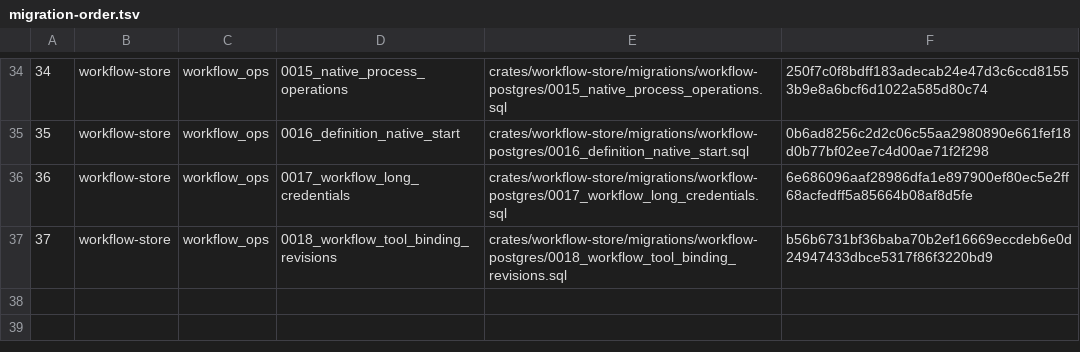
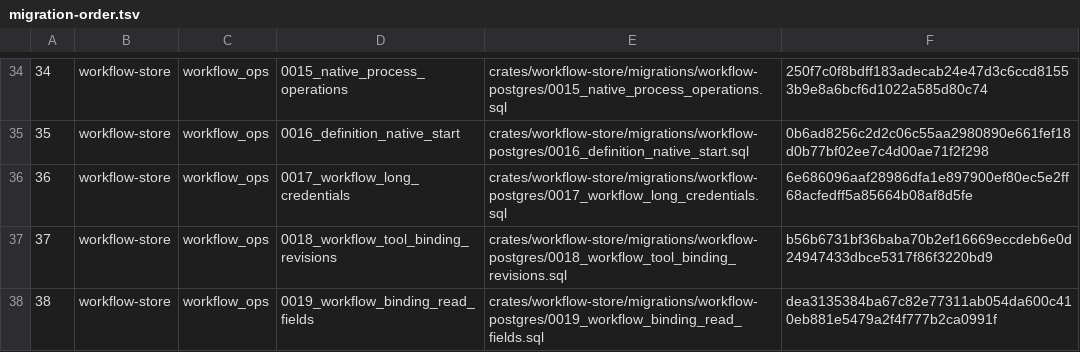
Before and after one commit to lightapi/portal-config-loc, a TSV file: all-in-lt/postgres-db/operations/bundle/migration-order.tsv, drawn as a sheet; only a part is shown, gaps mark what is left out; the diff names each change by its address in the sheet, - before the commit and + after, or states it on an @@ line.

Commit message:
fixes #364 workflow-invoke step 05

```diff
--- a/all-in-lt/postgres-db/operations/bundle/migration-order.tsv
+++ b/all-in-lt/postgres-db/operations/bundle/migration-order.tsv
+row 38: 38 | workflow-store | workflow_ops | 0019_workflow_binding_read_fields | crates/workflow-store/migrations/workflow-postgres/0019_workflow_binding_read_fields.sql | dea3135384ba67c82e77311ab054da600c410eb881e5479a2f4f777b2ca0991f
```
Also changed, not shown: 3 other files.
